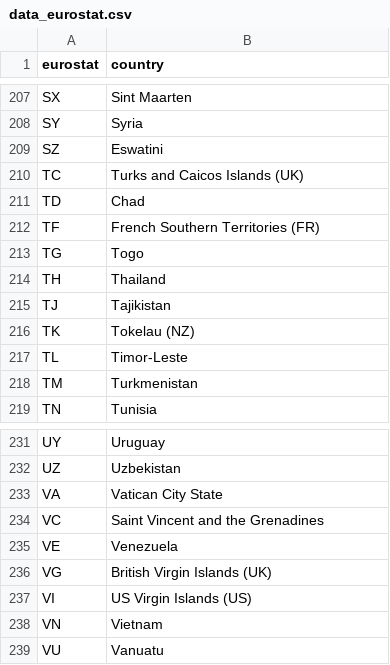
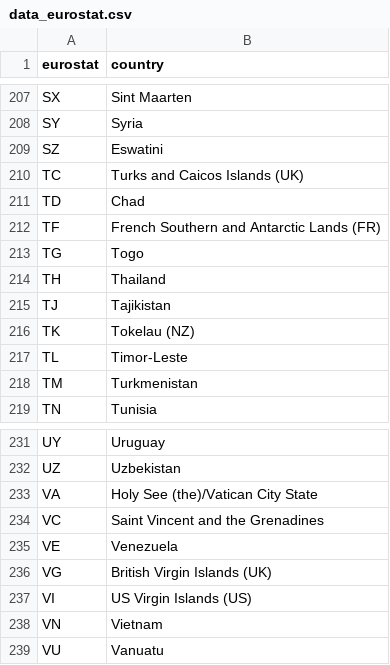
Before and after one commit to vincentarelbundock/countrycode, a CSV file: dictionary/data_eurostat.csv, drawn as a sheet; only a part is shown, gaps mark what is left out.

Commit message:
Update Eurostat
No actual changes to codelist

```diff
--- a/dictionary/data_eurostat.csv
+++ b/dictionary/data_eurostat.csv
@@ -211,3 +211,3 @@ TC,Turks and Caicos Islands (UK)
 TD,Chad
-TF,French Southern Territories (FR)
+TF,French Southern and Antarctic Lands (FR)
 TG,Togo
@@ -232,3 +232,3 @@ UY,Uruguay
 UZ,Uzbekistan
-VA,Vatican City State
+VA,Holy See (the)/Vatican City State
 VC,Saint Vincent and the Grenadines
```
